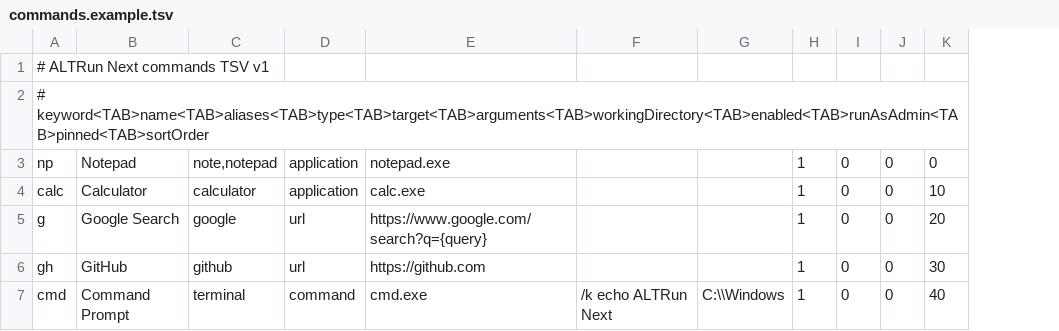
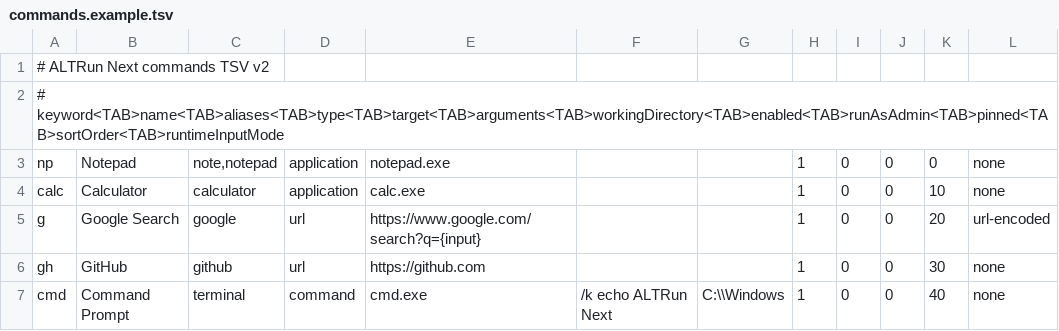
Before and after one commit to Aspeternity/Asterun, a TSV file: config/commands.example.tsv, drawn as a sheet; the diff names each change by its address in the sheet, - before the commit and + after, or states it on an @@ line.

Commit message:
feat: add dynamic shortcut runtime input

```diff
--- a/config/commands.example.tsv
+++ b/config/commands.example.tsv
+column L, rows 3-7: none | none | url-encoded | none | none
-A1: # ALTRun Next commands TSV v1
+A1: # ALTRun Next commands TSV v2
-A2: # keyword<TAB>name<TAB>aliases<TAB>type<TAB>target<TAB>arguments<TAB>workingDirectory<TAB>enabled<TAB>runAsAdmin<TAB>pinned<TAB>sortOrder
+A2: # keyword<TAB>name<TAB>aliases<TAB>type<TAB>target<TAB>arguments<TAB>workingDirectory<TAB>enabled<TAB>runAsAdmin<TAB>pinned<TAB>sortOrder<TAB>runtimeInputMode
-E5: https://www.google.com/search?q={query}
+E5: https://www.google.com/search?q={input}
```
Also changed, not shown: 22 other files.
